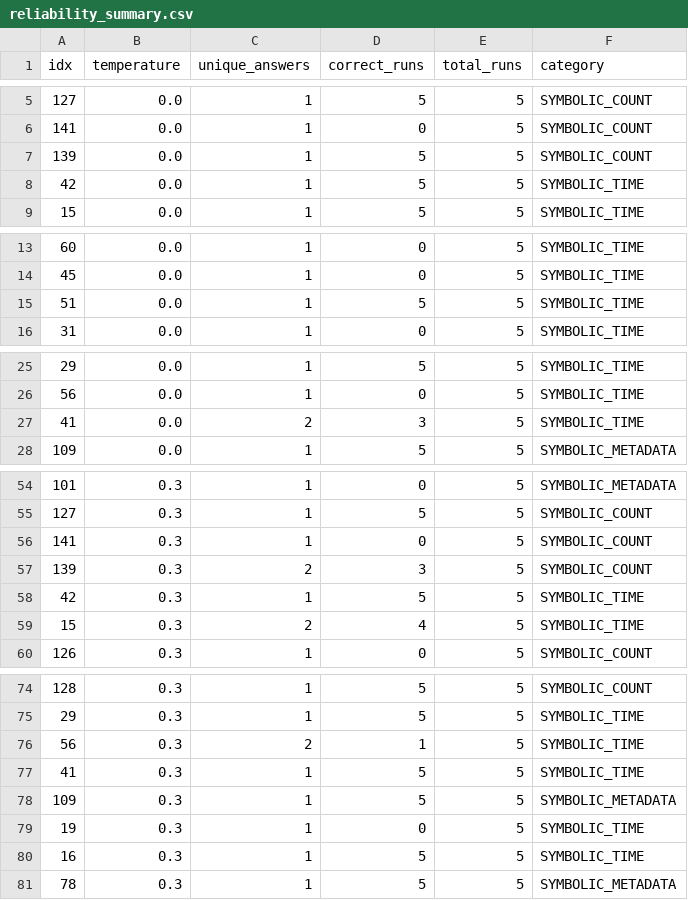
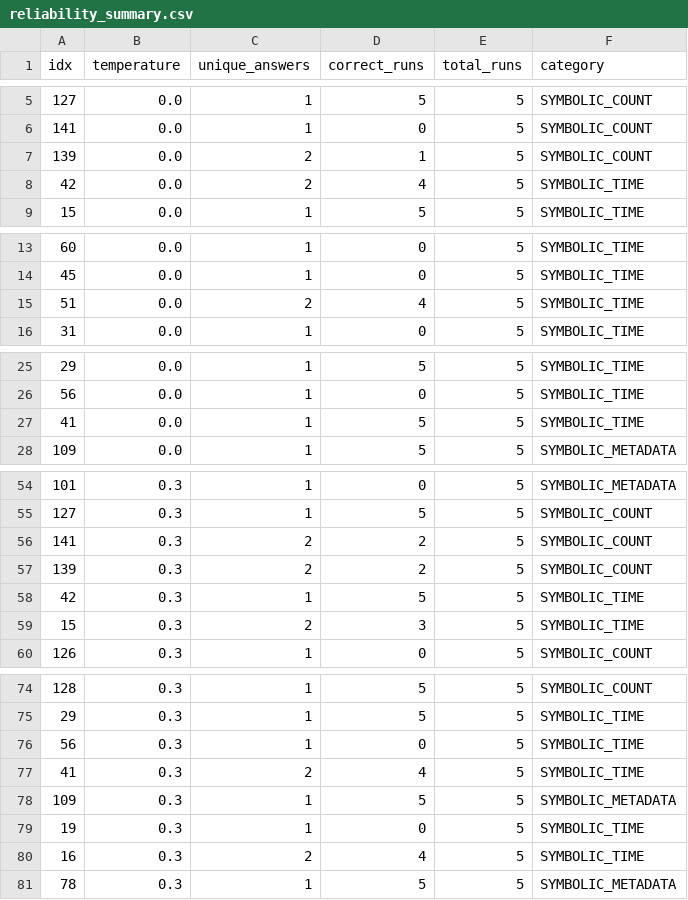
Before and after one commit to ahmedwael19/Category-Aware-QA-Evaluation-Router, a CSV file: results/e2e/reliability_summary.csv, drawn as a sheet; only a part is shown, gaps mark what is left out.

Commit message:
Add files via upload

```diff
--- a/results/e2e/reliability_summary.csv
+++ b/results/e2e/reliability_summary.csv
@@ -6,4 +6,4 @@ idx,temperature,unique_answers,correct_runs,total_runs,category
 141,0.0,1,0,5,SYMBOLIC_COUNT
-139,0.0,1,5,5,SYMBOLIC_COUNT
-42,0.0,1,5,5,SYMBOLIC_TIME
+139,0.0,2,1,5,SYMBOLIC_COUNT
+42,0.0,2,4,5,SYMBOLIC_TIME
 15,0.0,1,5,5,SYMBOLIC_TIME
@@ -14,3 +14,3 @@ idx,temperature,unique_answers,correct_runs,total_runs,category
 45,0.0,1,0,5,SYMBOLIC_TIME
-51,0.0,1,5,5,SYMBOLIC_TIME
+51,0.0,2,4,5,SYMBOLIC_TIME
 31,0.0,1,0,5,SYMBOLIC_TIME
@@ -26,3 +26,3 @@ idx,temperature,unique_answers,correct_runs,total_runs,category
 56,0.0,1,0,5,SYMBOLIC_TIME
-41,0.0,2,3,5,SYMBOLIC_TIME
+41,0.0,1,5,5,SYMBOLIC_TIME
 109,0.0,1,5,5,SYMBOLIC_METADATA
@@ -55,6 +55,6 @@ idx,temperature,unique_answers,correct_runs,total_runs,category
 127,0.3,1,5,5,SYMBOLIC_COUNT
-141,0.3,1,0,5,SYMBOLIC_COUNT
-139,0.3,2,3,5,SYMBOLIC_COUNT
+141,0.3,2,2,5,SYMBOLIC_COUNT
+139,0.3,2,2,5,SYMBOLIC_COUNT
 42,0.3,1,5,5,SYMBOLIC_TIME
-15,0.3,2,4,5,SYMBOLIC_TIME
+15,0.3,2,3,5,SYMBOLIC_TIME
 126,0.3,1,0,5,SYMBOLIC_COUNT
@@ -75,7 +75,7 @@ idx,temperature,unique_answers,correct_runs,total_runs,category
 29,0.3,1,5,5,SYMBOLIC_TIME
-56,0.3,2,1,5,SYMBOLIC_TIME
-41,0.3,1,5,5,SYMBOLIC_TIME
+56,0.3,1,0,5,SYMBOLIC_TIME
+41,0.3,2,4,5,SYMBOLIC_TIME
 109,0.3,1,5,5,SYMBOLIC_METADATA
 19,0.3,1,0,5,SYMBOLIC_TIME
-16,0.3,1,5,5,SYMBOLIC_TIME
+16,0.3,2,4,5,SYMBOLIC_TIME
 78,0.3,1,5,5,SYMBOLIC_METADATA
```
